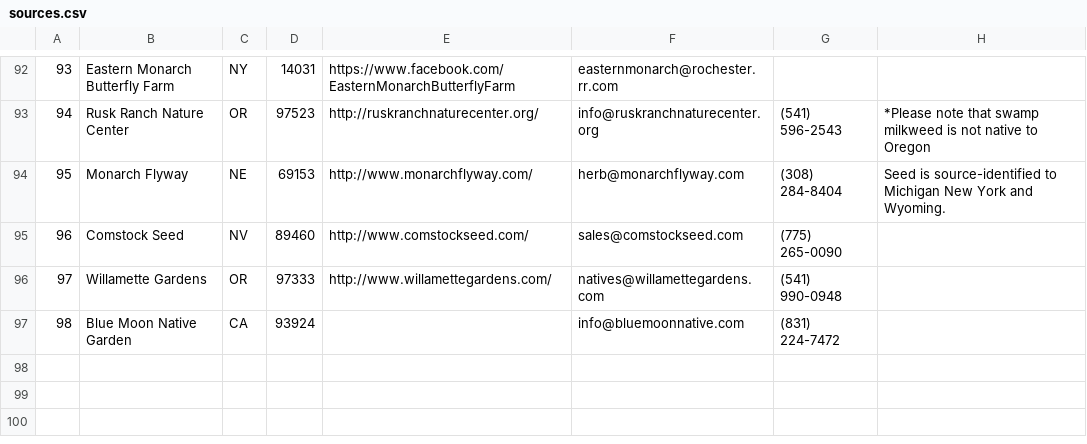
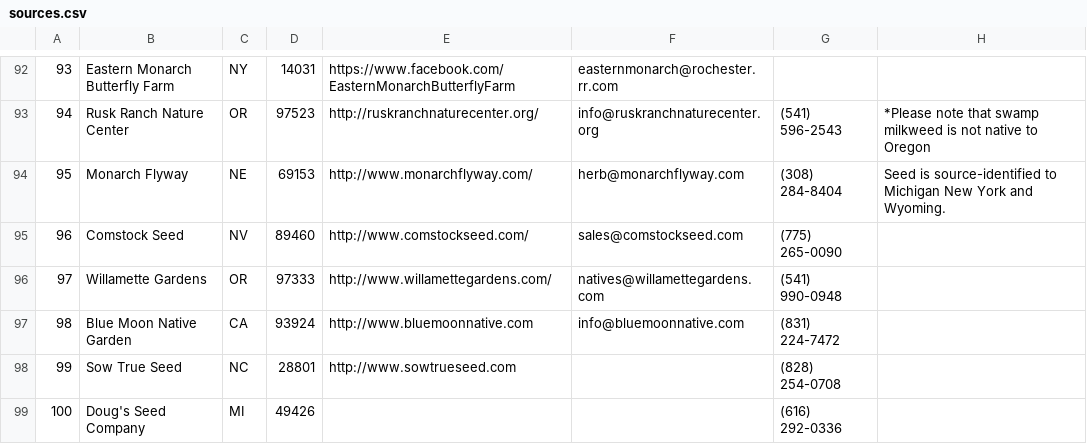
Before and after one commit to haileyxerces/MilkweedTables, a CSV file: sources.csv, drawn as a sheet; only a part is shown, gaps mark what is left out.

Commit message:
Added 99 and 100, modified 98

```diff
--- a/sources.csv
+++ b/sources.csv
@@ -96,2 +96,4 @@
 97,Willamette Gardens,OR,97333,http://www.willamettegardens.com/,natives@willamettegardens.com,(541) 990-0948,,
-98,Blue Moon Native Garden,CA,93924,,info@bluemoonnative.com,(831) 224-7472,,
+98,Blue Moon Native Garden,CA,93924,http://www.bluemoonnative.com,info@bluemoonnative.com,(831) 224-7472,,
+99,Sow True Seed,NC,28801,http://www.sowtrueseed.com,,(828) 254-0708,,
+100,Doug's Seed Company,MI,49426,,,(616) 292-0336,,
```
